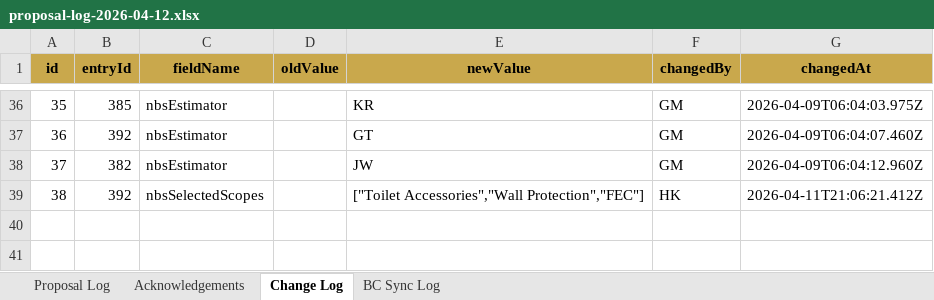
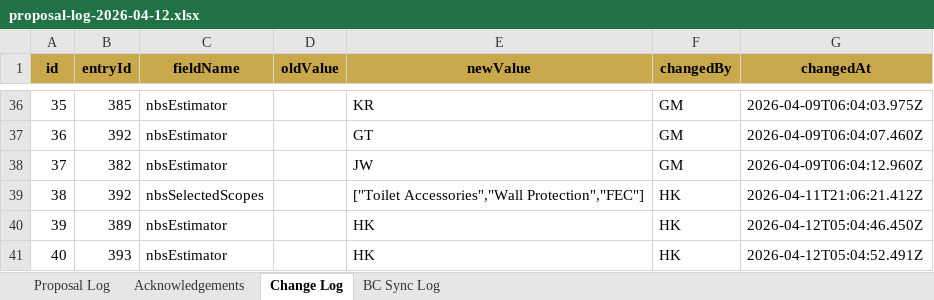
Before and after one commit to iKiGAiEngine/AiPM-Tool-Belt, an Excel workbook: backups/proposal-log-2026-04-12.xlsx, sheet Change Log, drawn as a sheet; only a part is shown, gaps mark what is left out; values as stored, in another font and other column widths than the file's, no borders; the diff names each change by its address in the sheet, - before the commit and + after, or states it on an @@ line.

```diff
--- a/backups/proposal-log-2026-04-12.xlsx (sheet Change Log)
+++ b/backups/proposal-log-2026-04-12.xlsx (sheet Change Log)
+row 40: 39 | 389 | nbsEstimator |  | HK | HK | 2026-04-12T05:04:46.450Z
+row 41: 40 | 393 | nbsEstimator |  | HK | HK | 2026-04-12T05:04:52.491Z
```
Also changed, not shown: sheet Proposal Log, sheet Acknowledgements, 1 other file.
